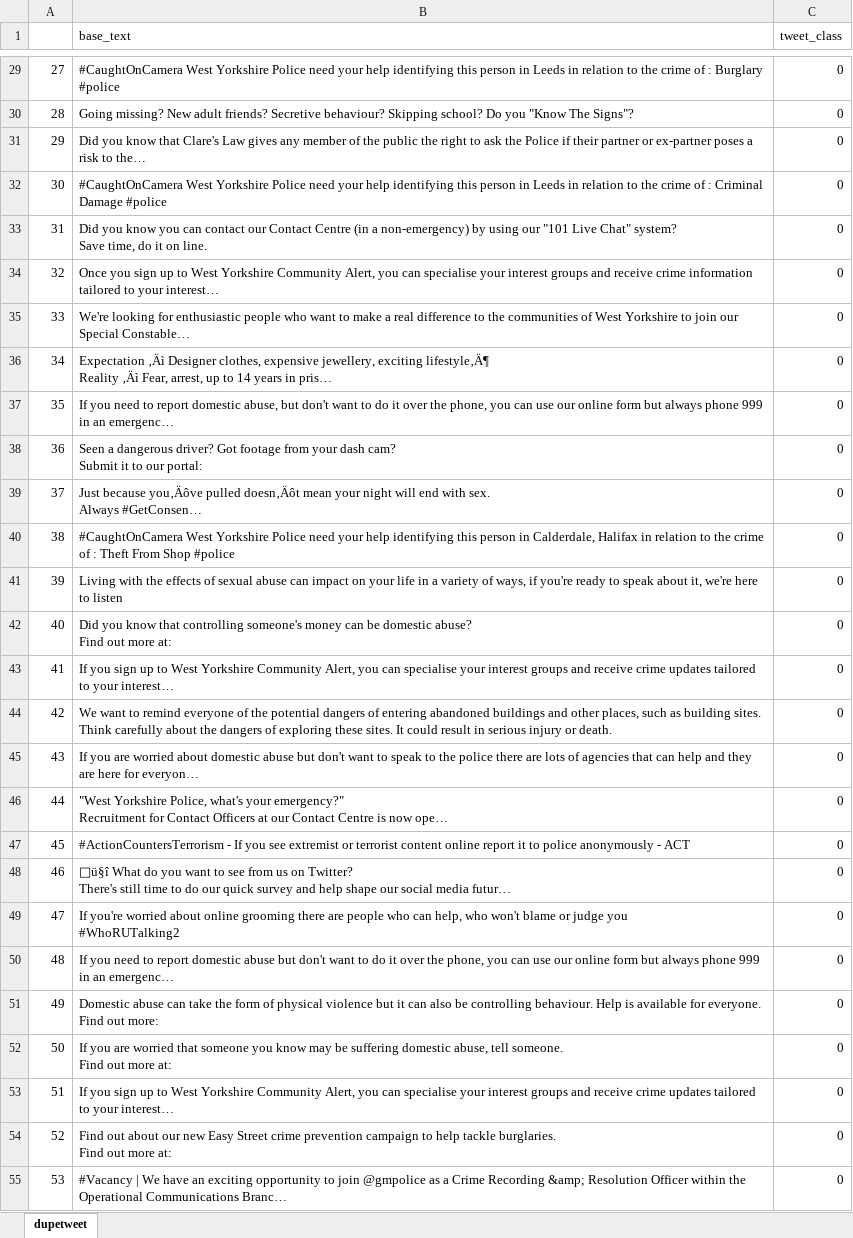
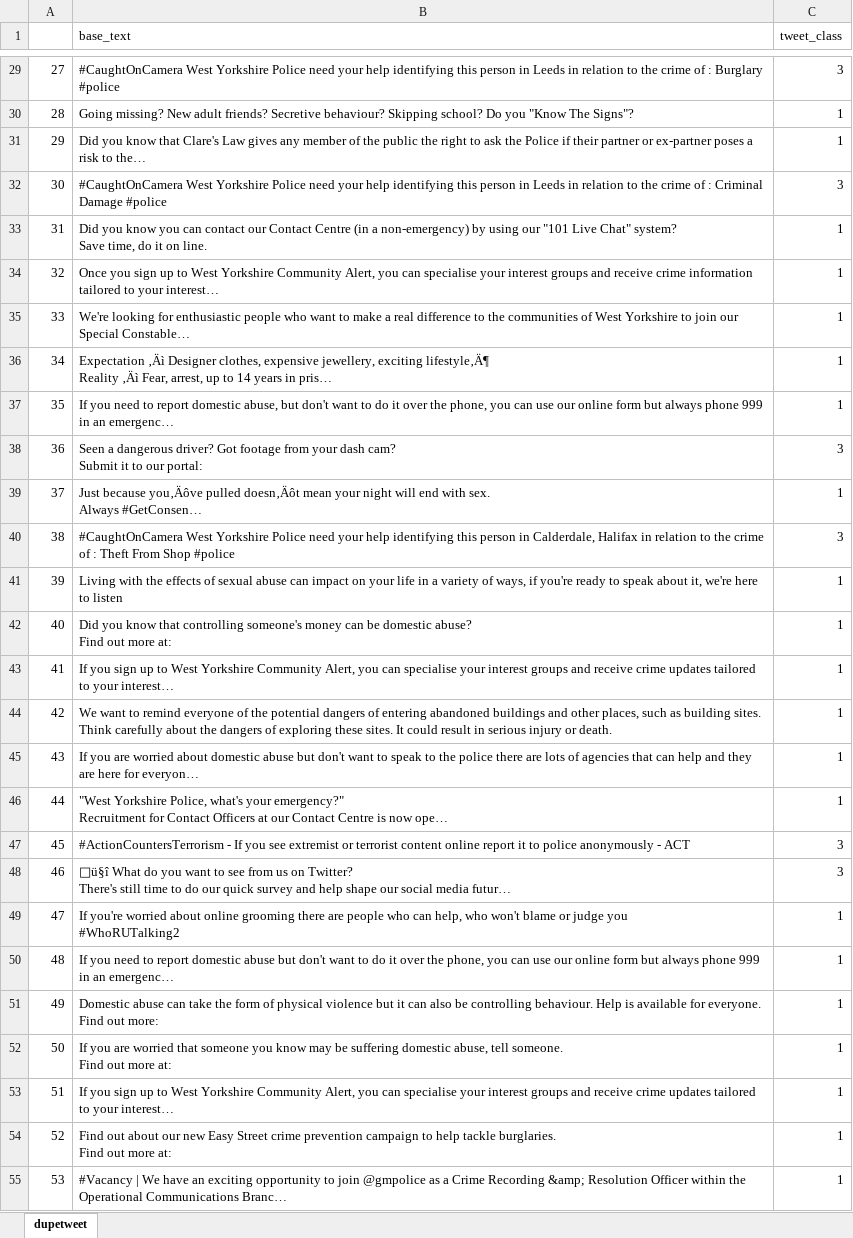
Before and after one commit to erica-kane/uk_police_twitter, an Excel workbook: dupetweet.xlsx, sheet dupetweet, drawn as a sheet; only a part is shown, gaps mark what is left out; long unchanged cells end in …; values as stored, in another font and other column widths than the file's, no borders; the diff covers the shown part only; the diff names each change by its address in the sheet, - before the commit and + after, or states it on an @@ line.

Commit message:
dupe tweet data

```diff
--- a/dupetweet.xlsx (sheet dupetweet)
+++ b/dupetweet.xlsx (sheet dupetweet)
-C29 (tweet_class): 0
+C29 (tweet_class): 3
-C30:C31 (tweet_class): 0
+C30:C31 (tweet_class): 1
-C32 (tweet_class): 0
+C32 (tweet_class): 3
-C33:C37 (tweet_class): 0
+C33:C37 (tweet_class): 1
-C38 (tweet_class): 0
+C38 (tweet_class): 3
-C39 (tweet_class): 0
+C39 (tweet_class): 1
-C40 (tweet_class): 0
+C40 (tweet_class): 3
-C41:C46 (tweet_class): 0
+C41:C46 (tweet_class): 1
-C47:C48 (tweet_class): 0
+C47:C48 (tweet_class): 3
-C49:C55 (tweet_class): 0
+C49:C55 (tweet_class): 1
```
Also changed, not shown: 1303 edited cells elsewhere in this sheet, 1 other file.
